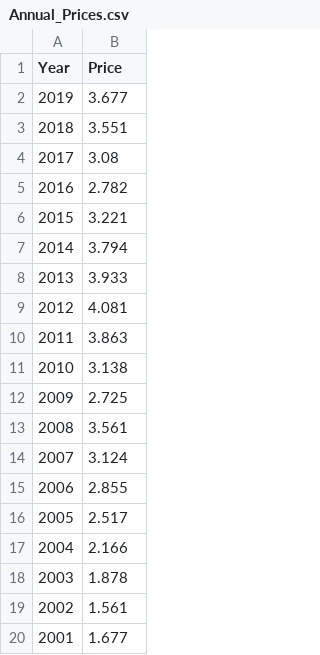
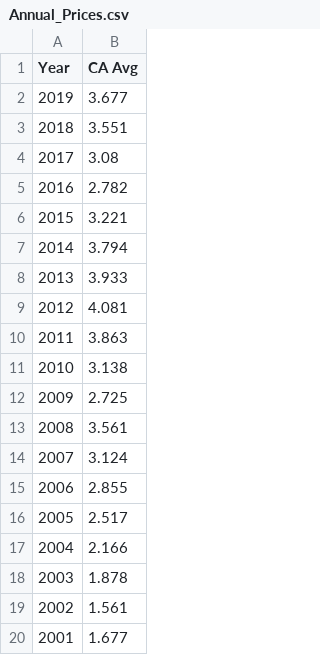
Before and after one commit to danjamthelamb/Gas_Prices_Project, a CSV file: Output/Annual_Prices.csv, drawn as a sheet.

```diff
--- a/Output/Annual_Prices.csv
+++ b/Output/Annual_Prices.csv
@@ -1,2 +1,2 @@
-Year,Price
+Year,CA Avg
 2019,3.677
```
Also changed, not shown: Output/Monthly_Prices.csv, 4 other files.
